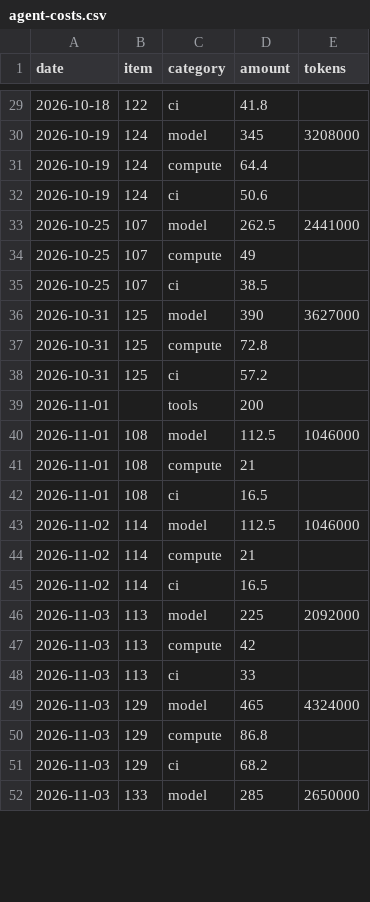
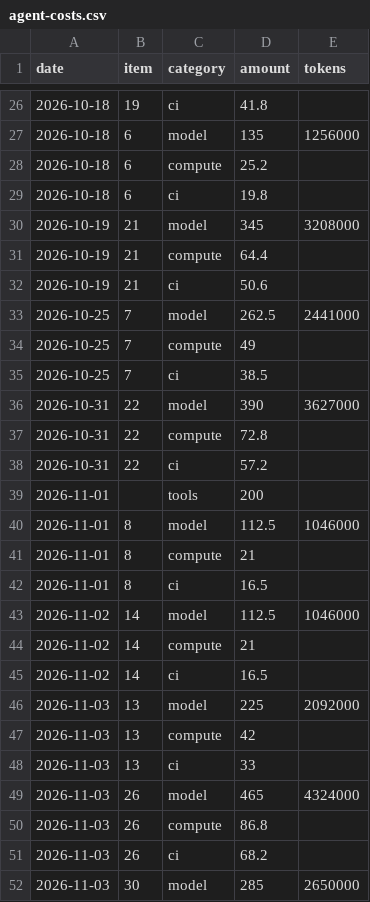
Before and after one commit to GunpreetSabharwall/agentic-earned-value, a CSV file: examples/lakeshore/.aev/agent-costs.csv, drawn as a sheet; only a part is shown, gaps mark what is left out; the diff covers the shown part only.

```diff
--- a/examples/lakeshore/.aev/agent-costs.csv
+++ b/examples/lakeshore/.aev/agent-costs.csv
@@ -29,24 +26,27 @@ date,item,category,amount,tokens
-2026-10-18,122,ci,41.8,
-2026-10-19,124,model,345,3208000
-2026-10-19,124,compute,64.4,
-2026-10-19,124,ci,50.6,
-2026-10-25,107,model,262.5,2441000
-2026-10-25,107,compute,49,
-2026-10-25,107,ci,38.5,
-2026-10-31,125,model,390,3627000
-2026-10-31,125,compute,72.8,
-2026-10-31,125,ci,57.2,
+2026-10-18,19,ci,41.8,
+2026-10-18,6,model,135,1256000
+2026-10-18,6,compute,25.2,
+2026-10-18,6,ci,19.8,
+2026-10-19,21,model,345,3208000
+2026-10-19,21,compute,64.4,
+2026-10-19,21,ci,50.6,
+2026-10-25,7,model,262.5,2441000
+2026-10-25,7,compute,49,
+2026-10-25,7,ci,38.5,
+2026-10-31,22,model,390,3627000
+2026-10-31,22,compute,72.8,
+2026-10-31,22,ci,57.2,
 2026-11-01,,tools,200,
-2026-11-01,108,model,112.5,1046000
-2026-11-01,108,compute,21,
-2026-11-01,108,ci,16.5,
-2026-11-02,114,model,112.5,1046000
-2026-11-02,114,compute,21,
-2026-11-02,114,ci,16.5,
-2026-11-03,113,model,225,2092000
-2026-11-03,113,compute,42,
-2026-11-03,113,ci,33,
-2026-11-03,129,model,465,4324000
-2026-11-03,129,compute,86.8,
-2026-11-03,129,ci,68.2,
-2026-11-03,133,model,285,2650000
+2026-11-01,8,model,112.5,1046000
+2026-11-01,8,compute,21,
+2026-11-01,8,ci,16.5,
+2026-11-02,14,model,112.5,1046000
+2026-11-02,14,compute,21,
+2026-11-02,14,ci,16.5,
+2026-11-03,13,model,225,2092000
+2026-11-03,13,compute,42,
+2026-11-03,13,ci,33,
+2026-11-03,26,model,465,4324000
+2026-11-03,26,compute,86.8,
+2026-11-03,26,ci,68.2,
+2026-11-03,30,model,285,2650000
```
Also changed, not shown: 3 added rows, 6 removed rows and 28 edited cells elsewhere in this file, examples/lakeshore/.aev/hours.csv, 18 other files.
